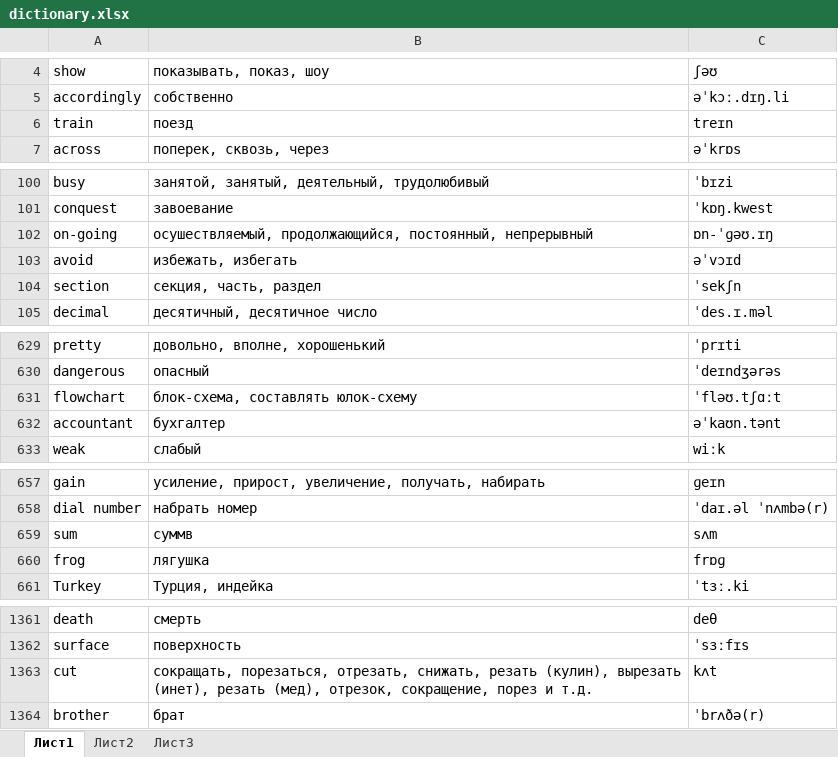
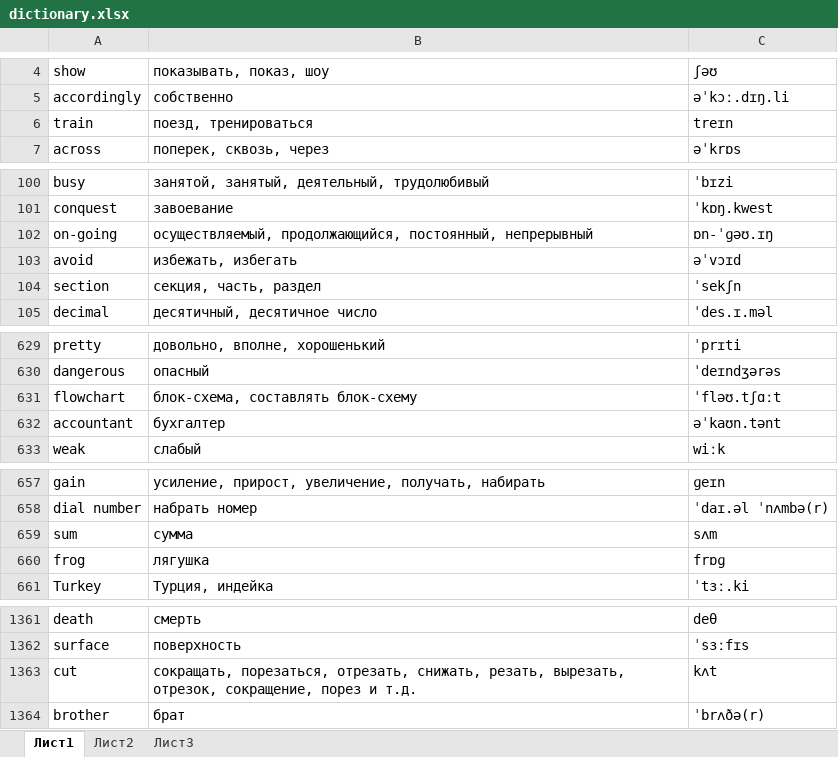
Before and after one commit to mrStat1c/EngWords, an Excel workbook: app/src/main/res/raw/dictionary.xlsx, sheet Лист1, drawn as a sheet; only a part is shown, gaps mark what is left out; values as stored, in another font and other column widths than the file's, no borders; conditional formats not drawn; the diff covers the shown part only; the diff names each change by its address in the sheet, - before the commit and + after, or states it on an @@ line.

```diff
--- a/app/src/main/res/raw/dictionary.xlsx (sheet Лист1)
+++ b/app/src/main/res/raw/dictionary.xlsx (sheet Лист1)
-B6: поезд
+B6: поезд, тренироваться
-B102: осушествляемый, продолжающийся, постоянный,…
+B102: осуществляемый, продолжающийся, постоянный,…
-B631: блок-схема, составлять юлок-схему
+B631: блок-схема, составлять блок-схему
-B659: суммв
+B659: сумма
-B1363: …отрезать, снижать, резать (кулин), вырезать (инет), резать (мед), отрезок, сокращение,…
+B1363: …отрезать, снижать, резать, вырезать, отрезок, сокращение,…
```
Also changed, not shown: 45 added rows and 3 edited cells elsewhere in this sheet, 20 other files.
